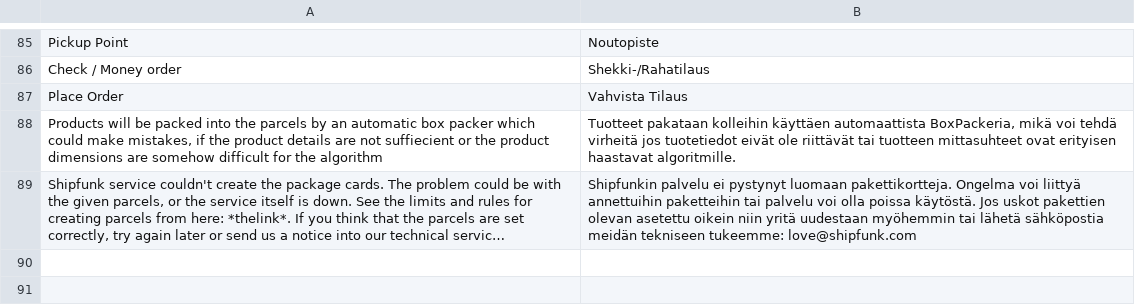
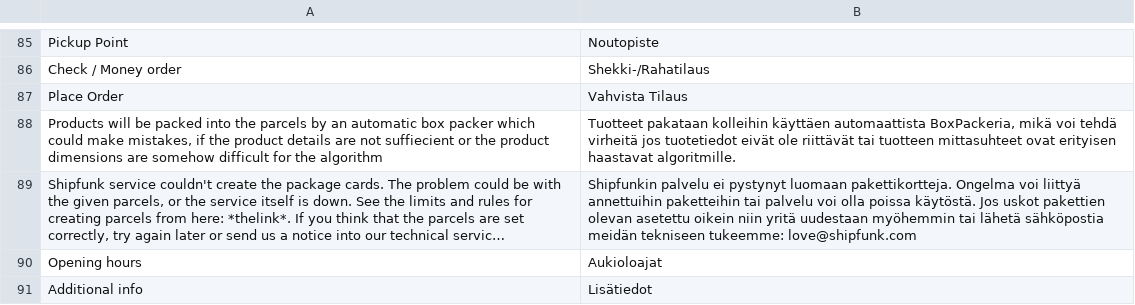
Before and after one commit to Shipfunk/magento2-plugin, a CSV file: i18n/fi_FI.csv, drawn as a sheet; only a part is shown, gaps mark what is left out; long unchanged cells end in …; the diff names each change by its address in the sheet, - before the commit and + after, or states it on an @@ line.

Commit message:
opening hours and additional info into the pickup point list

```diff
--- a/i18n/fi_FI.csv
+++ b/i18n/fi_FI.csv
+row 90: Opening hours | Aukioloajat
+row 91: Additional info | Lisätiedot
```
Also changed, not shown: 2 other files.
